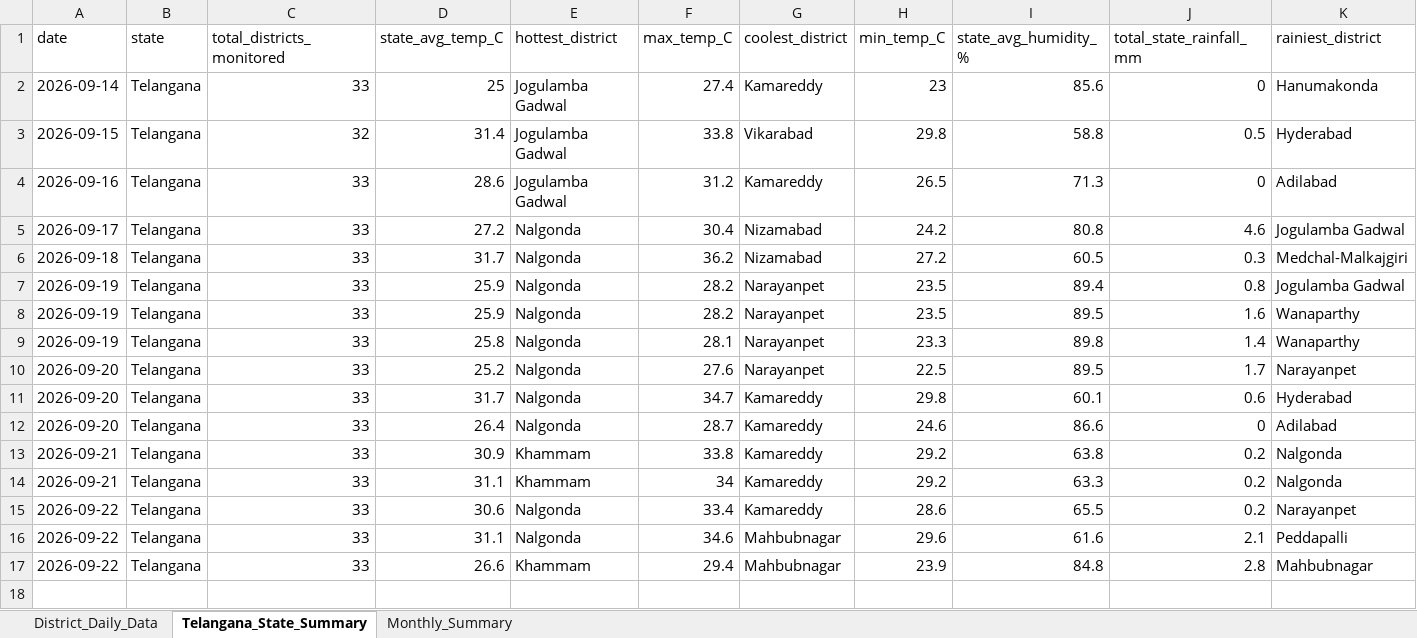
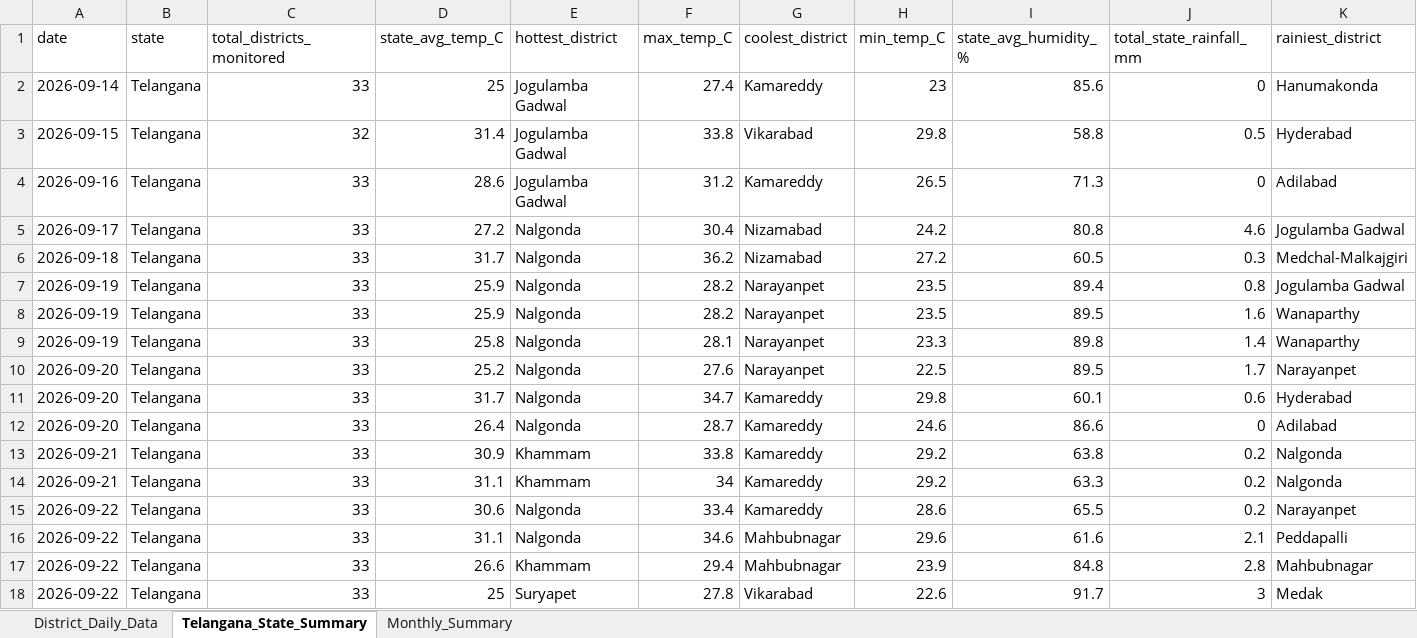
Before and after one commit to molakasohan/weather-analytics, an Excel workbook: data/weather_data.xlsx, sheet Telangana_State_Summary, drawn as a sheet; only a part is shown; values as stored, in another font and other column widths than the file's, no borders; rows hold the shown columns only; the diff names each change by its address in the sheet, - before the commit and + after, or states it on an @@ line.

```diff
--- a/data/weather_data.xlsx (sheet Telangana_State_Summary)
+++ b/data/weather_data.xlsx (sheet Telangana_State_Summary)
+row 18: 2026-09-22 | Telangana | 33 | 25 | Suryapet | 27.8 | Vikarabad | 22.6 | 91.7 | 3 | Medak
```
Also changed, not shown: sheet District_Daily_Data, sheet Monthly_Summary, 4 other files.
